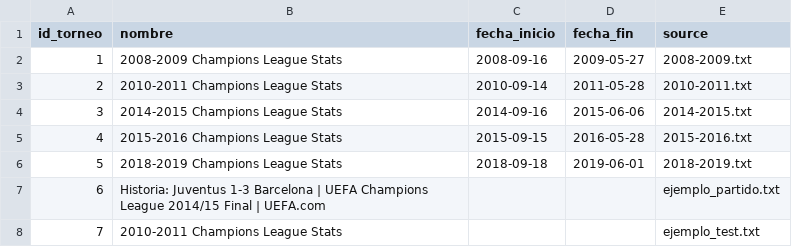
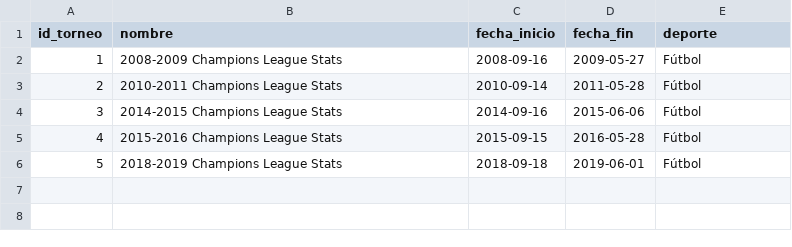
Before and after one commit to j-egoavil/scraper-para-bases-de-datos, a CSV file: output/tournaments.csv, drawn as a sheet.

```diff
--- a/output/tournaments.csv
+++ b/output/tournaments.csv
@@ -1,8 +1,6 @@
-id_torneo,nombre,fecha_inicio,fecha_fin,source
-1,2008-2009 Champions League Stats,2008-09-16,2009-05-27,2008-2009.txt
-2,2010-2011 Champions League Stats,2010-09-14,2011-05-28,2010-2011.txt
-3,2014-2015 Champions League Stats,2014-09-16,2015-06-06,2014-2015.txt
-4,2015-2016 Champions League Stats,2015-09-15,2016-05-28,2015-2016.txt
-5,2018-2019 Champions League Stats,2018-09-18,2019-06-01,2018-2019.txt
-6,Historia: Juventus 1-3 Barcelona | UEFA Champions League 2014/15 Final | UEFA.com,,,ejemplo_partido.txt
-7,2010-2011 Champions League Stats,,,ejemplo_test.txt
+id_torneo,nombre,fecha_inicio,fecha_fin,deporte
+1,2008-2009 Champions League Stats,2008-09-16,2009-05-27,Fútbol
+2,2010-2011 Champions League Stats,2010-09-14,2011-05-28,Fútbol
+3,2014-2015 Champions League Stats,2014-09-16,2015-06-06,Fútbol
+4,2015-2016 Champions League Stats,2015-09-15,2016-05-28,Fútbol
+5,2018-2019 Champions League Stats,2018-09-18,2019-06-01,Fútbol
```
Also changed, not shown: output/estadisticas.csv, output/goles.csv, 9 other files.
